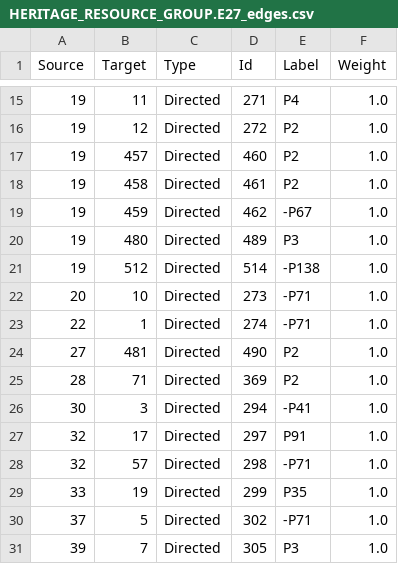
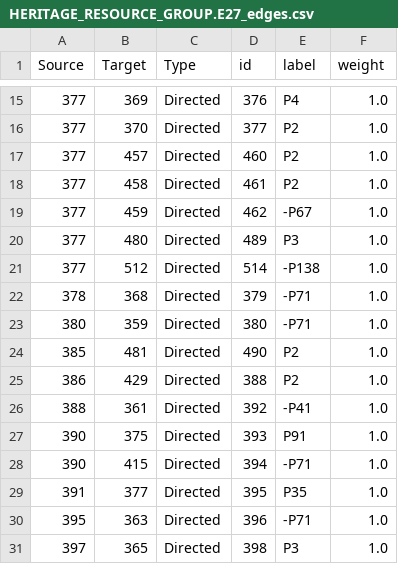
Before and after one commit to veuncent/cvast-web, a CSV file: cvast_arches/cvast_arches/source_data/resource_graphs/HERITAGE_RESOURCE_GROUP.E27_edges.csv, drawn as a sheet; only a part is shown, gaps mark what is left out; the diff covers the shown part only.

```diff
--- a/cvast_arches/cvast_arches/source_data/resource_graphs/HERITAGE_RESOURCE_GROUP.E27_edges.csv
+++ b/cvast_arches/cvast_arches/source_data/resource_graphs/HERITAGE_RESOURCE_GROUP.E27_edges.csv
@@ -1 +1 @@
-Source,Target,Type,Id,Label,Weight
+Source,Target,Type,id,label,weight
@@ -15,17 +15,17 @@ Source,Target,Type,Id,Label,Weight
-19,11,Directed,271,P4,1.0
-19,12,Directed,272,P2,1.0
-19,457,Directed,460,P2,1.0
-19,458,Directed,461,P2,1.0
-19,459,Directed,462,-P67,1.0
-19,480,Directed,489,P3,1.0
-19,512,Directed,514,-P138,1.0
-20,10,Directed,273,-P71,1.0
-22,1,Directed,274,-P71,1.0
-27,481,Directed,490,P2,1.0
-28,71,Directed,369,P2,1.0
-30,3,Directed,294,-P41,1.0
-32,17,Directed,297,P91,1.0
-32,57,Directed,298,-P71,1.0
-33,19,Directed,299,P35,1.0
-37,5,Directed,302,-P71,1.0
-39,7,Directed,305,P3,1.0
+377,369,Directed,376,P4,1.0
+377,370,Directed,377,P2,1.0
+377,457,Directed,460,P2,1.0
+377,458,Directed,461,P2,1.0
+377,459,Directed,462,-P67,1.0
+377,480,Directed,489,P3,1.0
+377,512,Directed,514,-P138,1.0
+378,368,Directed,379,-P71,1.0
+380,359,Directed,380,-P71,1.0
+385,481,Directed,490,P2,1.0
+386,429,Directed,388,P2,1.0
+388,361,Directed,392,-P41,1.0
+390,375,Directed,393,P91,1.0
+390,415,Directed,394,-P71,1.0
+391,377,Directed,395,P35,1.0
+395,363,Directed,396,-P71,1.0
+397,365,Directed,398,P3,1.0
```
Also changed, not shown: 149 edited cells elsewhere in this file, cvast_arches/cvast_arches/source_data/resource_graphs/HERITAGE_RESOURCE_GROUP.E27_nodes.csv, 1 other file.
